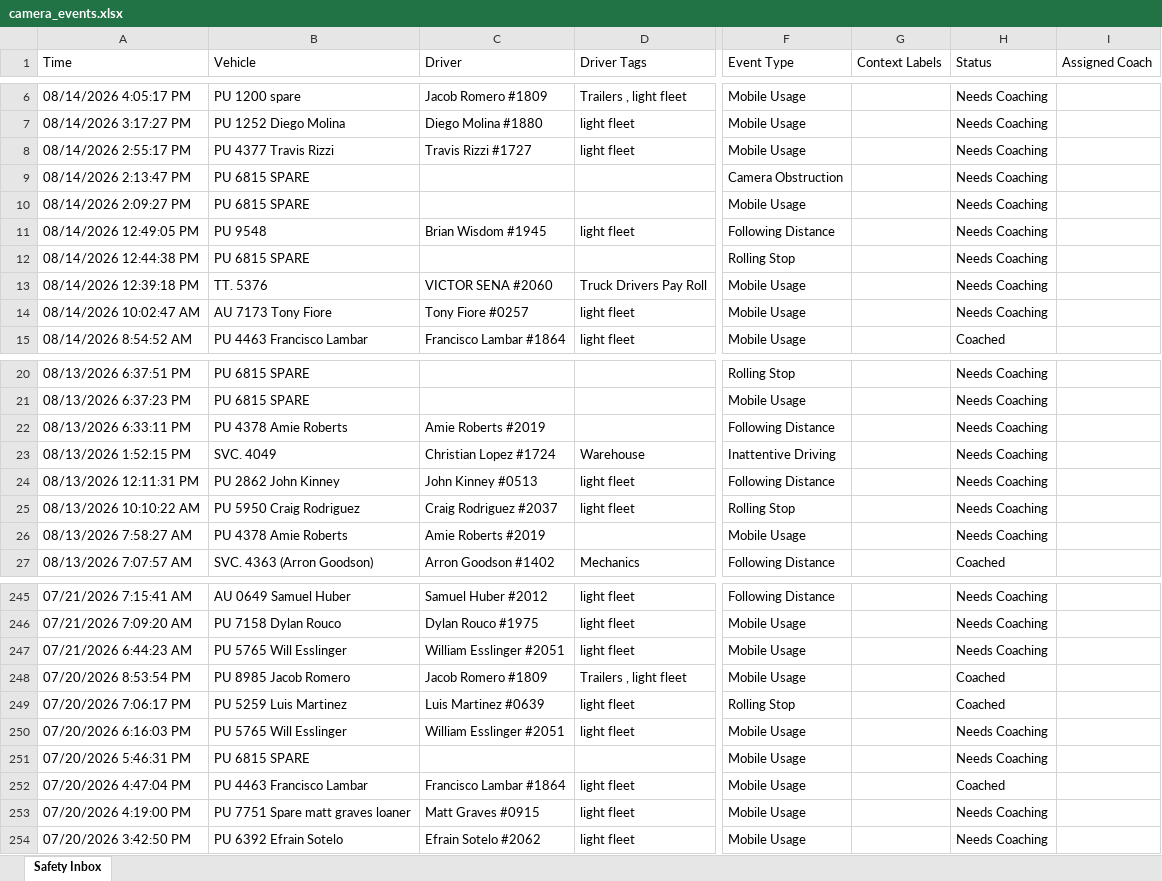
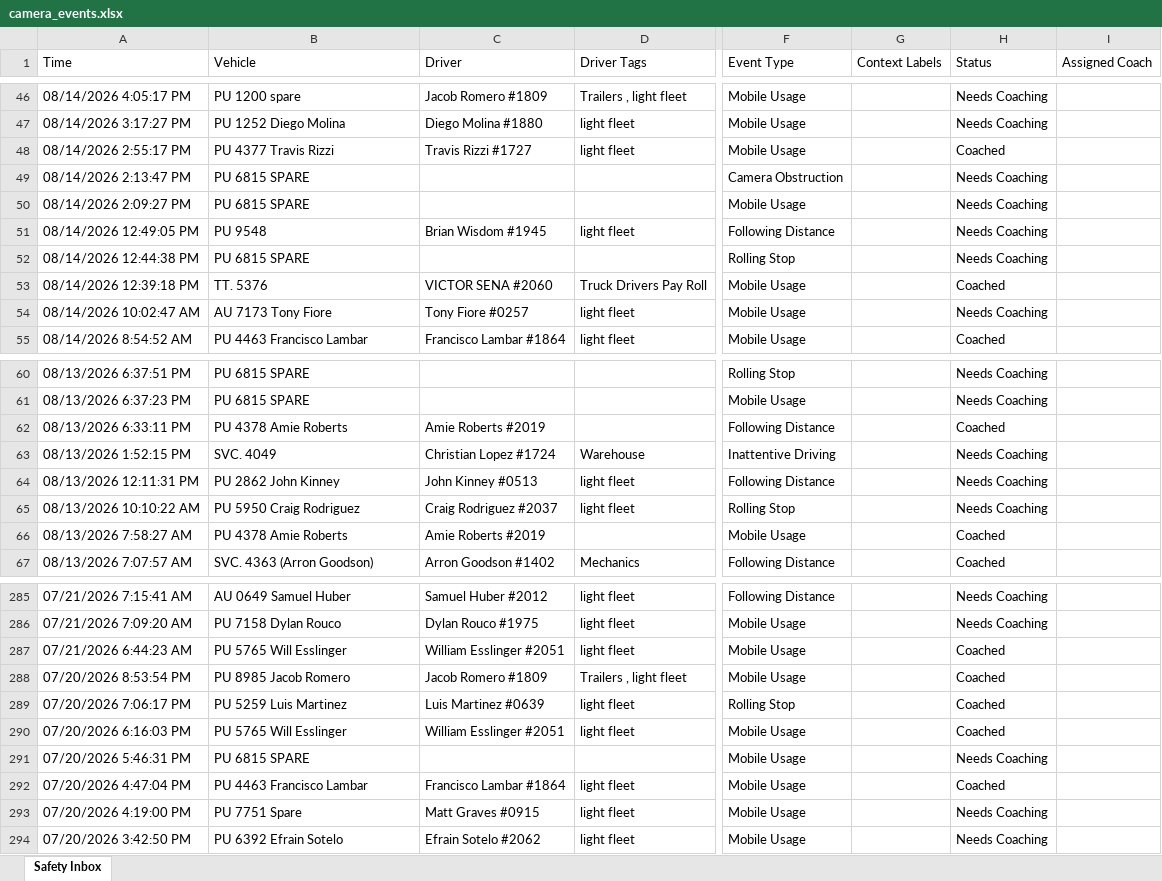
Before and after one commit to jmullins-DEN/Fiore-Sons, an Excel workbook: camera_events.xlsx, sheet Safety Inbox, drawn as a sheet; only a part is shown, gaps mark what is left out; values as stored, in another font and other column widths than the file's, no borders; addresses are those after the commit; the diff covers the shown part only; the diff names each change by its address in the sheet, - before the commit and + after, or states it on an @@ line.

```diff
--- a/camera_events.xlsx (sheet Safety Inbox)
+++ b/camera_events.xlsx (sheet Safety Inbox)
-H48 (Status): Needs Coaching
+H48 (Status): Coached
-H53 (Status): Needs Coaching
+H53 (Status): Coached
-H62 (Status): Needs Coaching
+H62 (Status): Coached
-H66 (Status): Needs Coaching
+H66 (Status): Coached
-H287 (Status): Needs Coaching
+H287 (Status): Coached
-H290 (Status): Needs Coaching
+H290 (Status): Coached
-B293 (Vehicle): PU 7751 Spare matt graves loaner
+B293 (Vehicle): PU 7751 Spare
```
Also changed, not shown: 40 added rows, 49 removed rows and 16 edited cells elsewhere in this sheet.
